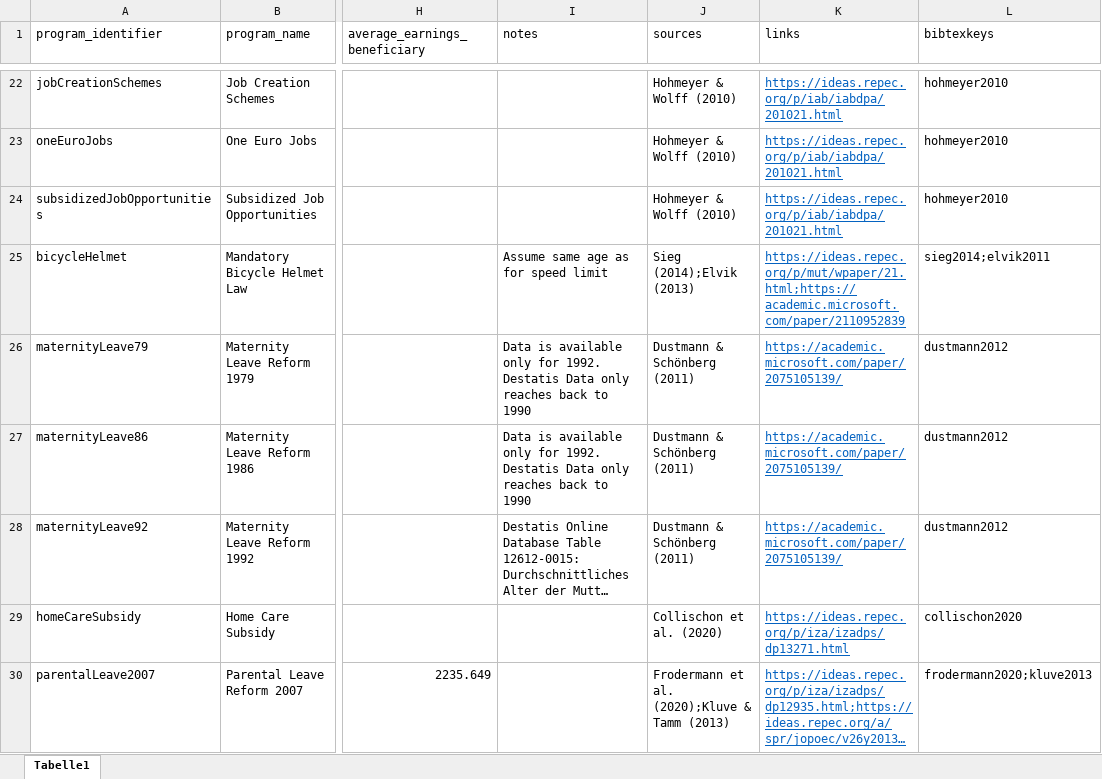
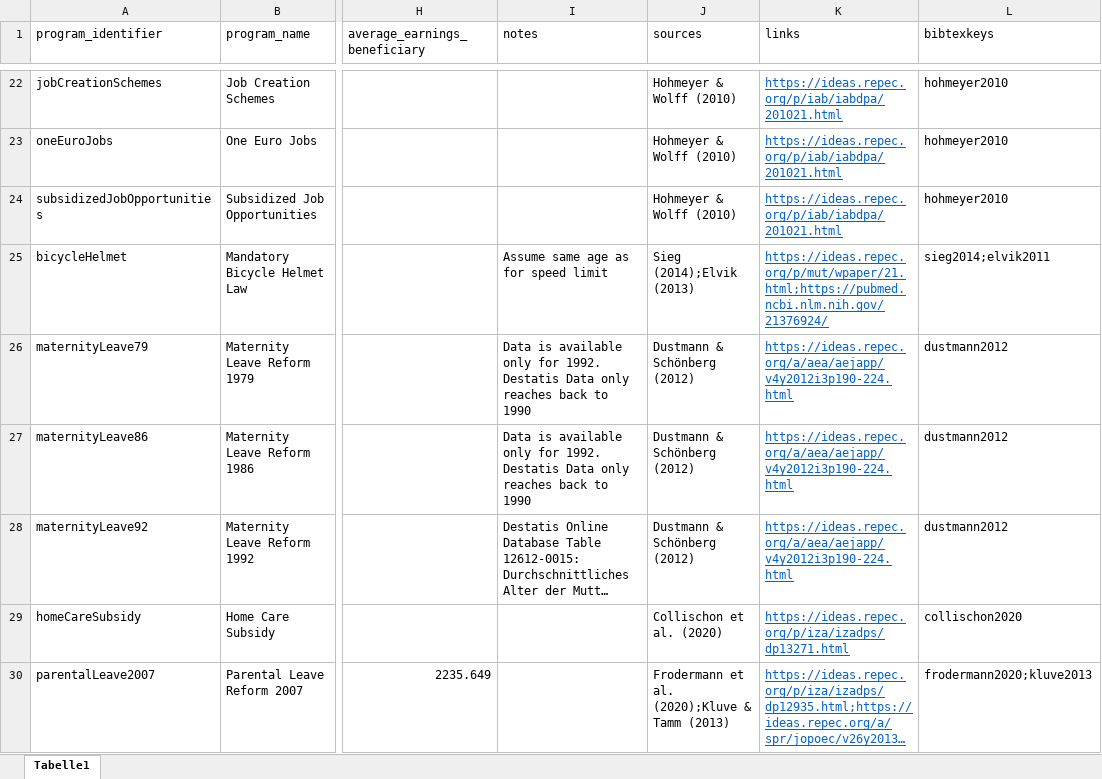
Before and after one commit to sbischl/mvpfDE, an Excel workbook: programs.xlsx, sheet Tabelle1, drawn as a sheet; only a part is shown, gaps mark what is left out; long unchanged cells end in …; values as stored, in another font and other column widths than the file's, no borders; the diff names each change by its address in the sheet, - before the commit and + after, or states it on an @@ line.

Commit message:
* checked for updated publications. There seem to be no published versions of working papers referenced in the literature list. (7/2/22) * fixed wrong year in citation of Dustmann & Schönberg (2012) * replaced remaining links to MS Academic with IDEAS

```diff
--- a/programs.xlsx (sheet Tabelle1)
+++ b/programs.xlsx (sheet Tabelle1)
-K25 (links): https://ideas.repec.org/p/mut/wpaper/21.html;https://academic.microsoft.com/paper/2110952839
+K25 (links): https://ideas.repec.org/p/mut/wpaper/21.html;https://pubmed.ncbi.nlm.nih.gov/21376924/
-J26:J28 (sources): Dustmann & Schönberg (2011)
+J26:J28 (sources): Dustmann & Schönberg (2012)
-K26:K28 (links): https://academic.microsoft.com/paper/2075105139/
+K26:K28 (links): https://ideas.repec.org/a/aea/aejapp/v4y2012i3p190-224.html
```
